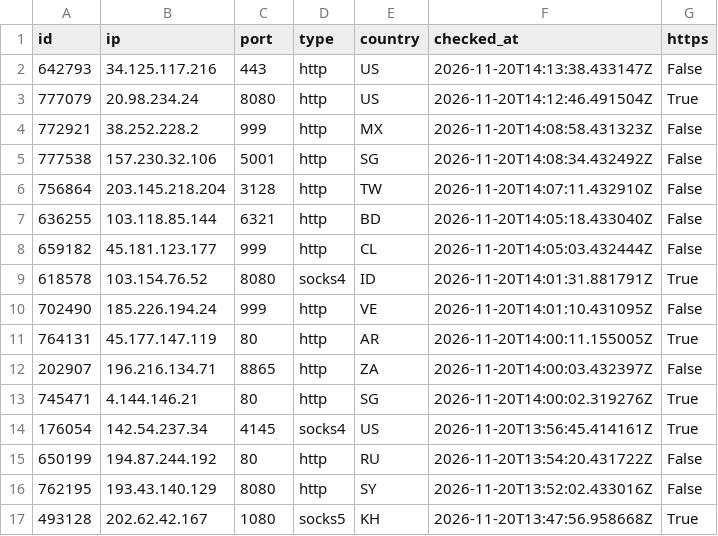
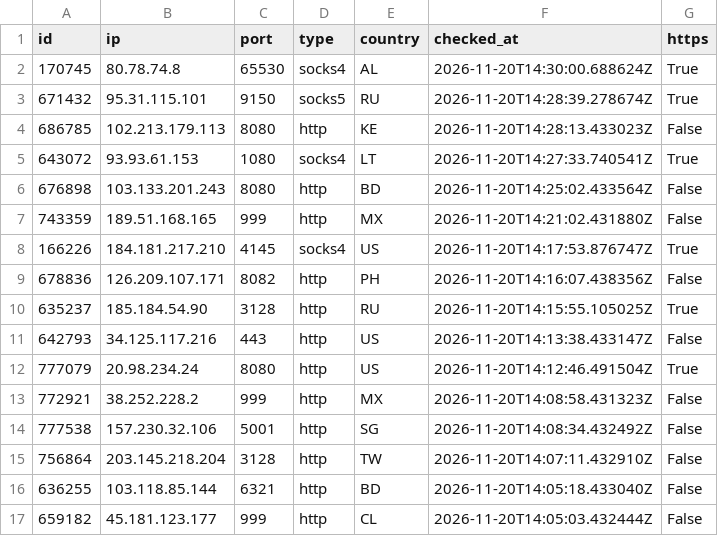
Before and after one commit to ShipHappensBro/Proxy-list, a CSV file: proxies.csv, drawn as a sheet; only a part is shown; the shorter side is filled out with more unchanged rows; the diff covers the shown part only.

```diff
--- a/proxies.csv
+++ b/proxies.csv
@@ -1,2 +1,11 @@
 id,ip,port,type,country,checked_at,https
+170745,80.78.74.8,65530,socks4,AL,2026-11-20T14:30:00.688624Z,True
+671432,95.31.115.101,9150,socks5,RU,2026-11-20T14:28:39.278674Z,True
+686785,102.213.179.113,8080,http,KE,2026-11-20T14:28:13.433023Z,False
+643072,93.93.61.153,1080,socks4,LT,2026-11-20T14:27:33.740541Z,True
+676898,103.133.201.243,8080,http,BD,2026-11-20T14:25:02.433564Z,False
+743359,189.51.168.165,999,http,MX,2026-11-20T14:21:02.431880Z,False
+166226,184.181.217.210,4145,socks4,US,2026-11-20T14:17:53.876747Z,True
+678836,126.209.107.171,8082,http,PH,2026-11-20T14:16:07.438356Z,False
+635237,185.184.54.90,3128,http,RU,2026-11-20T14:15:55.105025Z,True
 642793,34.125.117.216,443,http,US,2026-11-20T14:13:38.433147Z,False
```
Also changed, not shown: 17 removed rows elsewhere in this file, 6 other files.
